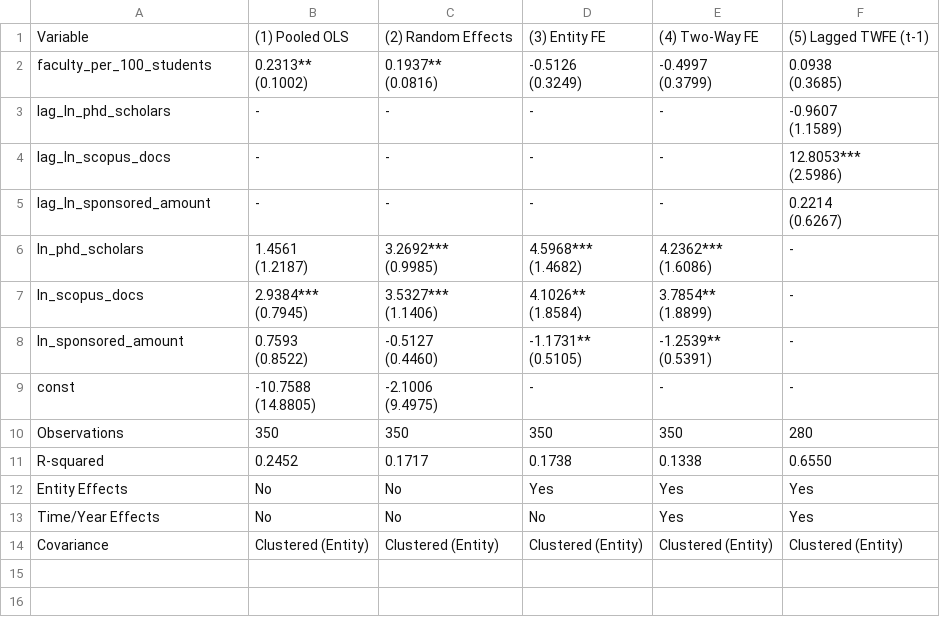
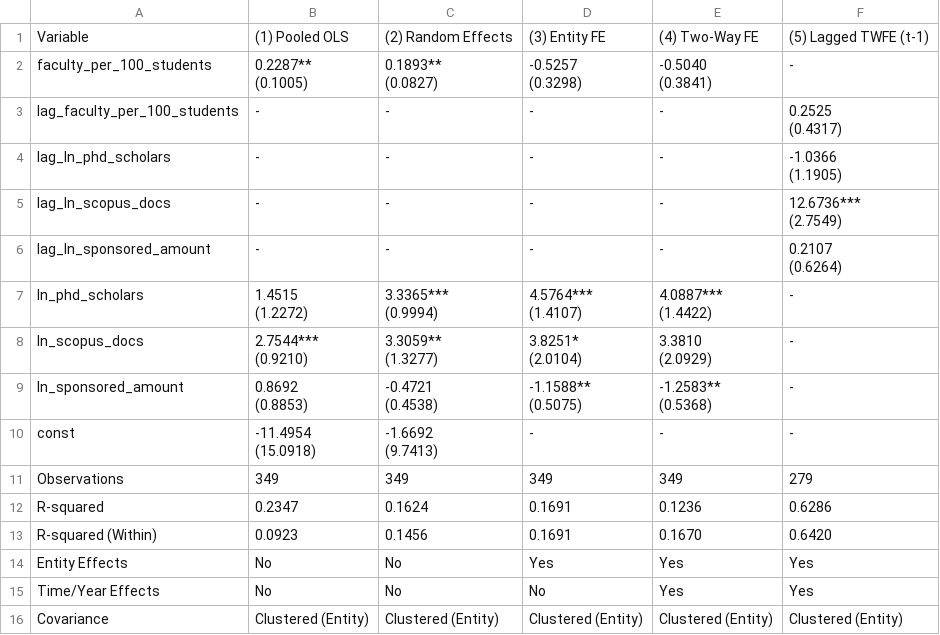
Before and after one commit to rdnk2004/nirf-research, a CSV file: analysis/results/part_b_table2_model_b1_q1.csv, drawn as a sheet.

Commit message:
fix(part-b): resolve quartile NaN handling, pure lag, and robust specification tests

```diff
--- a/analysis/results/part_b_table2_model_b1_q1.csv
+++ b/analysis/results/part_b_table2_model_b1_q1.csv
@@ -1,34 +1,36 @@
 Variable,(1) Pooled OLS,(2) Random Effects,(3) Entity FE,(4) Two-Way FE,(5) Lagged TWFE (t-1)
-faculty_per_100_students,"0.2313**
-(0.1002)","0.1937**
-(0.0816)","-0.5126
-(0.3249)","-0.4997
-(0.3799)","0.0938
-(0.3685)"
-lag_ln_phd_scholars,-,-,-,-,"-0.9607
-(1.1589)"
-lag_ln_scopus_docs,-,-,-,-,"12.8053***
-(2.5986)"
-lag_ln_sponsored_amount,-,-,-,-,"0.2214
-(0.6267)"
-ln_phd_scholars,"1.4561
-(1.2187)","3.2692***
-(0.9985)","4.5968***
-(1.4682)","4.2362***
-(1.6086)",-
-ln_scopus_docs,"2.9384***
-(0.7945)","3.5327***
-(1.1406)","4.1026**
-(1.8584)","3.7854**
-(1.8899)",-
-ln_sponsored_amount,"0.7593
-(0.8522)","-0.5127
-(0.4460)","-1.1731**
-(0.5105)","-1.2539**
-(0.5391)",-
-const,"-10.7588
-(14.8805)","-2.1006
-(9.4975)",-,-,-
-Observations,350,350,350,350,280
-R-squared,0.2452,0.1717,0.1738,0.1338,0.6550
+faculty_per_100_students,"0.2287**
+(0.1005)","0.1893**
+(0.0827)","-0.5257
+(0.3298)","-0.5040
+(0.3841)",-
+lag_faculty_per_100_students,-,-,-,-,"0.2525
+(0.4317)"
+lag_ln_phd_scholars,-,-,-,-,"-1.0366
+(1.1905)"
+lag_ln_scopus_docs,-,-,-,-,"12.6736***
+(2.7549)"
+lag_ln_sponsored_amount,-,-,-,-,"0.2107
+(0.6264)"
+ln_phd_scholars,"1.4515
+(1.2272)","3.3365***
+(0.9994)","4.5764***
+(1.4107)","4.0887***
+(1.4422)",-
+ln_scopus_docs,"2.7544***
+(0.9210)","3.3059**
+(1.3277)","3.8251*
+(2.0104)","3.3810
+(2.0929)",-
+ln_sponsored_amount,"0.8692
+(0.8853)","-0.4721
+(0.4538)","-1.1588**
+(0.5075)","-1.2583**
+(0.5368)",-
+const,"-11.4954
+(15.0918)","-1.6692
+(9.7413)",-,-,-
+Observations,349,349,349,349,279
+R-squared,0.2347,0.1624,0.1691,0.1236,0.6286
+R-squared (Within),0.0923,0.1456,0.1691,0.1670,0.6420
 Entity Effects,No,No,Yes,Yes,Yes
```
Also changed, not shown: analysis/results/part_b_table1_quartile_trends.csv, analysis/results/part_b_table3_model_b1b_high_vs_low.csv, 2 other files.
